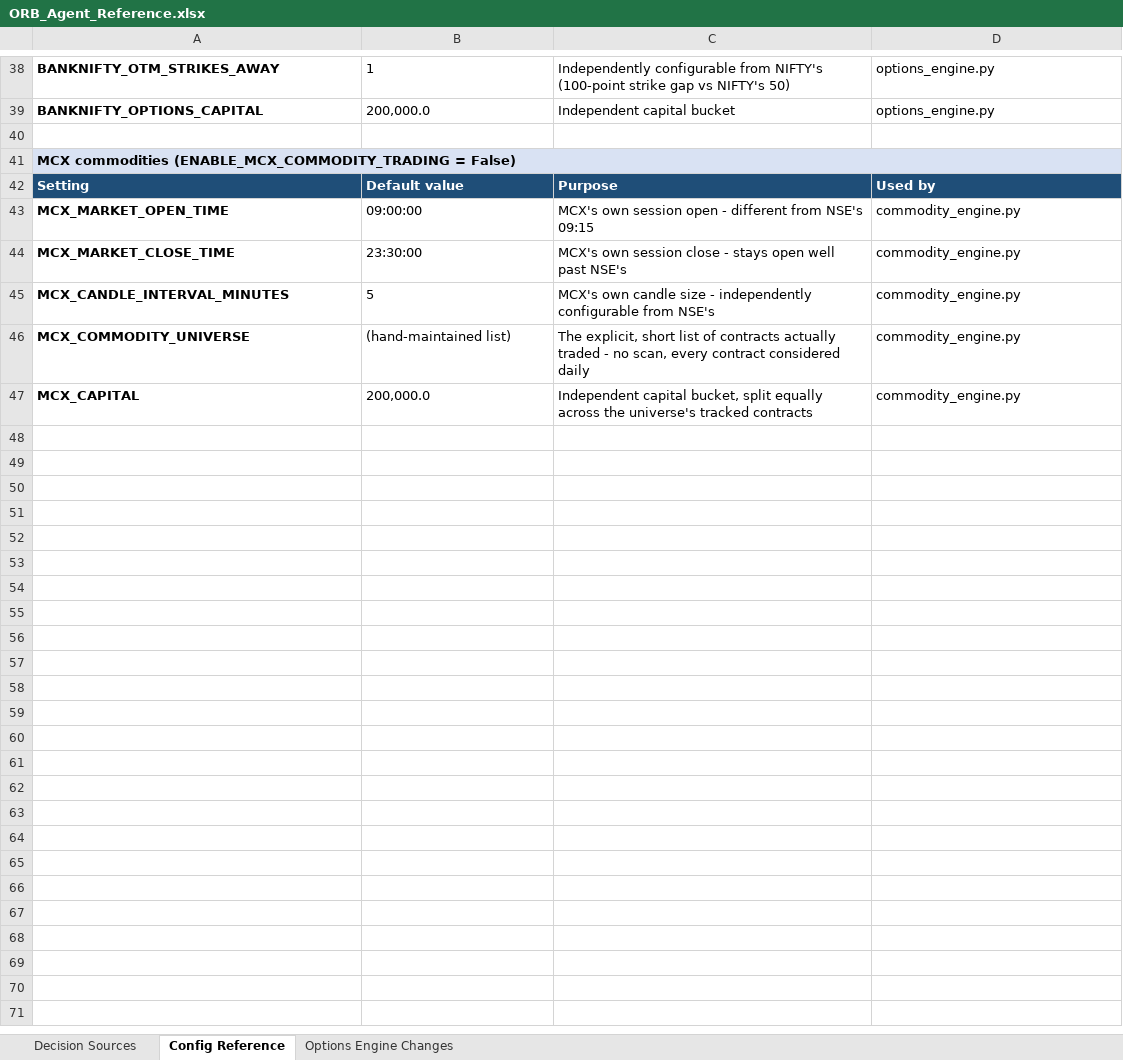
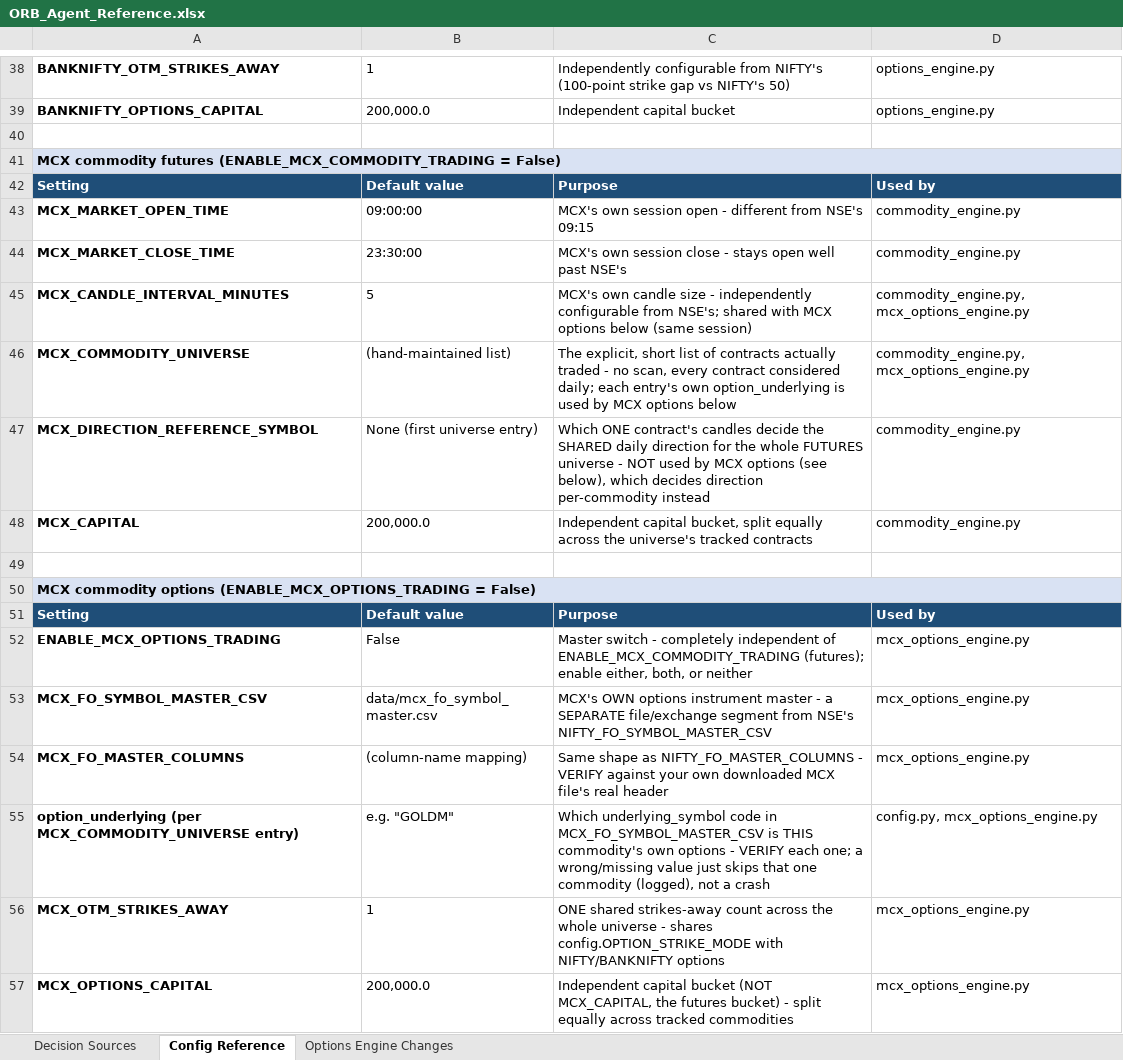
Before and after one commit to swamy7github/Fyers_AI_Client, an Excel workbook: nifty_orb_agent/ORB_Agent_Reference.xlsx, sheet Config Reference, drawn as a sheet; only a part is shown, gaps mark what is left out; values as stored, in another font and other column widths than the file's, no borders; the diff names each change by its address in the sheet, - before the commit and + after, or states it on an @@ line.

Commit message:
Merged MCX opTions trading OCT 23

```diff
--- a/nifty_orb_agent/ORB_Agent_Reference.xlsx (sheet Config Reference)
+++ b/nifty_orb_agent/ORB_Agent_Reference.xlsx (sheet Config Reference)
-A41: MCX commodities (ENABLE_MCX_COMMODITY_TRADING =…
+A41: MCX commodity futures (ENABLE_MCX_COMMODITY_TRADING =…
-C45: …configurable from NSE's
+C45: …configurable from NSE's; shared with MCX options below (same session)
-D45:D46: commodity_engine.py
+D45:D46: commodity_engine.py, mcx_options_engine.py
-C46: …contract considered daily
+C46: …contract considered daily; each entry's own option_underlying is used by MCX options below
+row 47: MCX_DIRECTION_REFERENCE_SYMBOL | None (first universe entry) | Which ONE contract's candles decide the SHARED daily direction for the whole FUTURES universe - NOT used by MCX options (see below), which decides direction per-commodity instead | commodity_engine.py
+row 49: (empty)
+row 50: MCX commodity options (ENABLE_MCX_OPTIONS_TRADING = False)
+row 51: Setting | Default value | Purpose | Used by
+row 52: ENABLE_MCX_OPTIONS_TRADING | False | Master switch - completely independent of ENABLE_MCX_COMMODITY_TRADING (futures); enable either, both, or neither | mcx_options_engine.py
+row 53: MCX_FO_SYMBOL_MASTER_CSV | data/mcx_fo_symbol_master.csv | MCX's OWN options instrument master - a SEPARATE file/exchange segment from NSE's NIFTY_FO_SYMBOL_MASTER_CSV | mcx_options_engine.py
+row 54: MCX_FO_MASTER_COLUMNS | (column-name mapping) | Same shape as NIFTY_FO_MASTER_COLUMNS - VERIFY against your own downloaded MCX file's real header | mcx_options_engine.py
+row 55: option_underlying (per MCX_COMMODITY_UNIVERSE entry) | e.g. "GOLDM" | Which underlying_symbol code in MCX_FO_SYMBOL_MASTER_CSV is THIS commodity's own options - VERIFY each one; a wrong/missing value just skips that one commodity (logged), not a crash | config.py, mcx_options_engine.py
+row 56: MCX_OTM_STRIKES_AWAY | 1 | ONE shared strikes-away count across the whole universe - shares config.OPTION_STRIKE_MODE with NIFTY/BANKNIFTY options | mcx_options_engine.py
+row 57: MCX_OPTIONS_CAPITAL | 200,000.0 | Independent capital bucket (NOT MCX_CAPITAL, the futures bucket) - split equally across tracked commodities | mcx_options_engine.py
```
Also changed, not shown: sheet Decision Sources, 54 other files.
